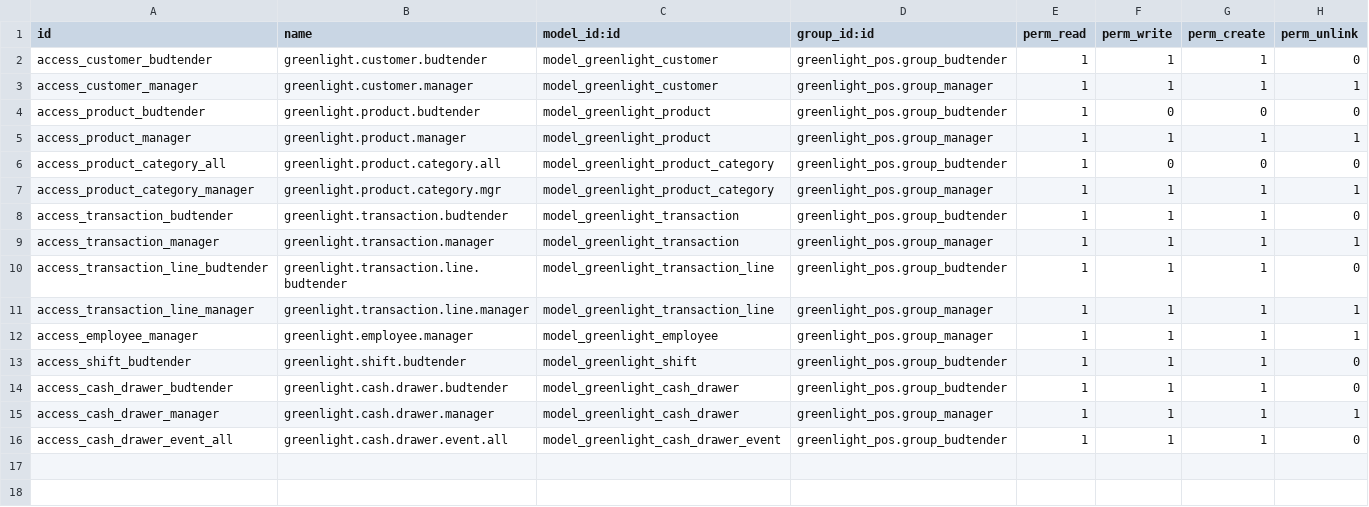
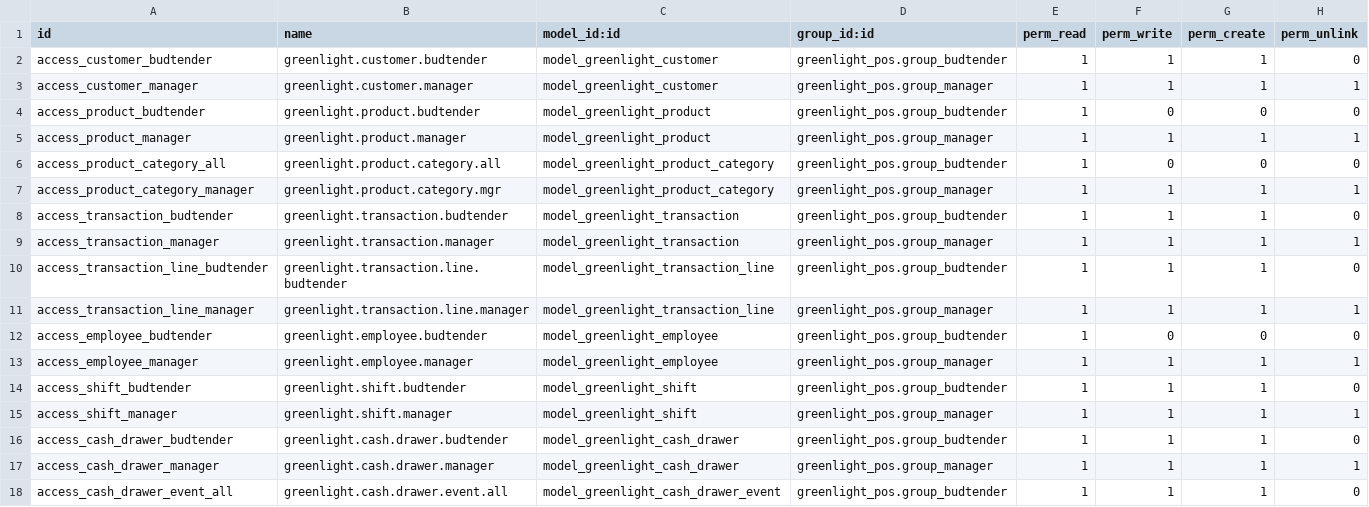
Before and after one commit to Quantum7llc/Cannabis-POS-Odoo, a CSV file: greenlight_pos/security/ir.model.access.csv, drawn as a sheet.

```diff
--- a/greenlight_pos/security/ir.model.access.csv
+++ b/greenlight_pos/security/ir.model.access.csv
@@ -11,4 +11,6 @@ access_transaction_line_budtender,greenlight.transaction.line.budtender,model_gr
 access_transaction_line_manager,greenlight.transaction.line.manager,model_greenlight_transaction_line,greenlight_pos.group_manager,1,1,1,1
+access_employee_budtender,greenlight.employee.budtender,model_greenlight_employee,greenlight_pos.group_budtender,1,0,0,0
 access_employee_manager,greenlight.employee.manager,model_greenlight_employee,greenlight_pos.group_manager,1,1,1,1
 access_shift_budtender,greenlight.shift.budtender,model_greenlight_shift,greenlight_pos.group_budtender,1,1,1,0
+access_shift_manager,greenlight.shift.manager,model_greenlight_shift,greenlight_pos.group_manager,1,1,1,1
 access_cash_drawer_budtender,greenlight.cash.drawer.budtender,model_greenlight_cash_drawer,greenlight_pos.group_budtender,1,1,1,0
```
Also changed, not shown: 11 other files.
